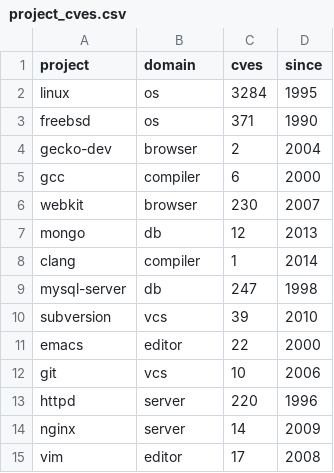
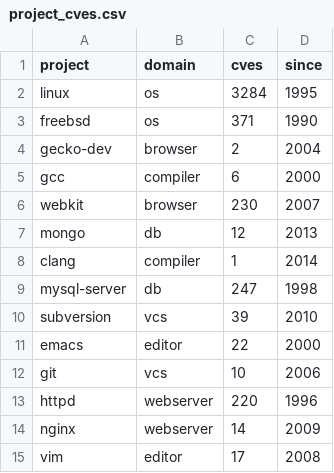
Before and after one commit to dgopstein/atom-finder, a CSV file: src/analysis/data/project_cves.csv, drawn as a sheet.

Commit message:
consistent domain coloring

```diff
--- a/src/analysis/data/project_cves.csv
+++ b/src/analysis/data/project_cves.csv
@@ -12,4 +12,4 @@ emacs,editor,22,2000
 git,vcs,10,2006
-httpd,server,220,1996
-nginx,server,14,2009
+httpd,webserver,220,1996
+nginx,webserver,14,2009
 vim,editor,17,2008
```
Also changed, not shown: 11 other files.
